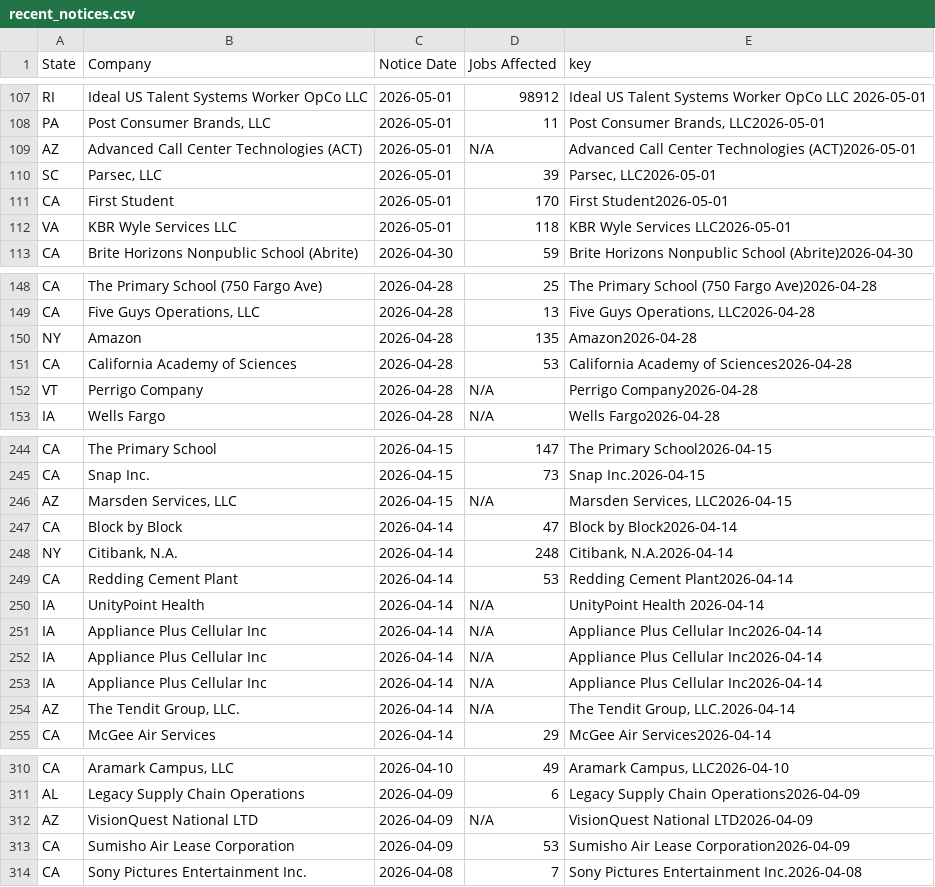
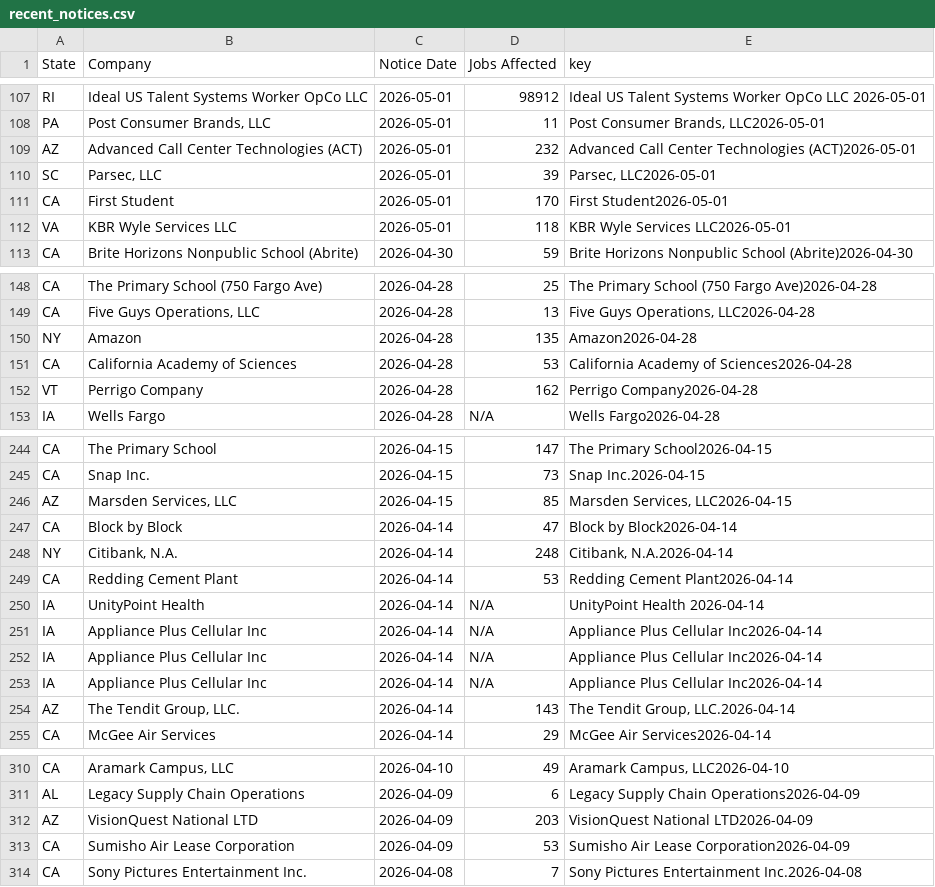
Before and after one commit to FTS-IE/github-actions-tut, a CSV file: data/recent_notices.csv, drawn as a sheet; only a part is shown, gaps mark what is left out; the diff covers the shown part only.

```diff
--- a/data/recent_notices.csv
+++ b/data/recent_notices.csv
@@ -156,3 +156,3 @@ RI,Ideal US Talent Systems Worker OpCo LLC ,2026-05-01,98912,Ideal US Talent Sys
 PA,"Post Consumer Brands, LLC",2026-05-01,11,"Post Consumer Brands, LLC2026-05-01"
-AZ,Advanced Call Center Technologies (ACT),2026-05-01,N/A,Advanced Call Center Technologies (ACT)2026-05-01
+AZ,Advanced Call Center Technologies (ACT),2026-05-01,232,Advanced Call Center Technologies (ACT)2026-05-01
 SC,"Parsec, LLC",2026-05-01,39,"Parsec, LLC2026-05-01"
@@ -205,3 +205,3 @@ NY,Amazon,2026-04-28,135,Amazon2026-04-28
 CA,California Academy of Sciences,2026-04-28,53,California Academy of Sciences2026-04-28
-VT,Perrigo Company,2026-04-28,N/A,Perrigo Company2026-04-28
+VT,Perrigo Company,2026-04-28,162,Perrigo Company2026-04-28
 IA,Wells Fargo,2026-04-28,N/A,Wells Fargo2026-04-28
@@ -359,3 +359,3 @@ CA,The Primary School,2026-04-15,147,The Primary School2026-04-15
 CA,Snap Inc.,2026-04-15,73,Snap Inc.2026-04-15
-AZ,"Marsden Services, LLC",2026-04-15,N/A,"Marsden Services, LLC2026-04-15"
+AZ,"Marsden Services, LLC",2026-04-15,85,"Marsden Services, LLC2026-04-15"
 CA,Block by Block,2026-04-14,47,Block by Block2026-04-14
@@ -367,3 +367,3 @@ IA,Appliance Plus Cellular Inc,2026-04-14,N/A,Appliance Plus Cellular Inc2026-04
 IA,Appliance Plus Cellular Inc,2026-04-14,N/A,Appliance Plus Cellular Inc2026-04-14
-AZ,"The Tendit Group, LLC.",2026-04-14,N/A,"The Tendit Group, LLC.2026-04-14"
+AZ,"The Tendit Group, LLC.",2026-04-14,143,"The Tendit Group, LLC.2026-04-14"
 CA,McGee Air Services,2026-04-14,29,McGee Air Services2026-04-14
@@ -431,3 +431,3 @@ CA,"Aramark Campus, LLC",2026-04-10,49,"Aramark Campus, LLC2026-04-10"
 AL,Legacy Supply Chain Operations,2026-04-09,6,Legacy Supply Chain Operations2026-04-09
-AZ,VisionQuest National LTD,2026-04-09,N/A,VisionQuest National LTD2026-04-09
+AZ,VisionQuest National LTD,2026-04-09,203,VisionQuest National LTD2026-04-09
 CA,Sumisho Air Lease Corporation,2026-04-09,53,Sumisho Air Lease Corporation2026-04-09
```
Also changed, not shown: 11 edited cells elsewhere in this file, data/de.csv, data/or.csv, 5 other files.
